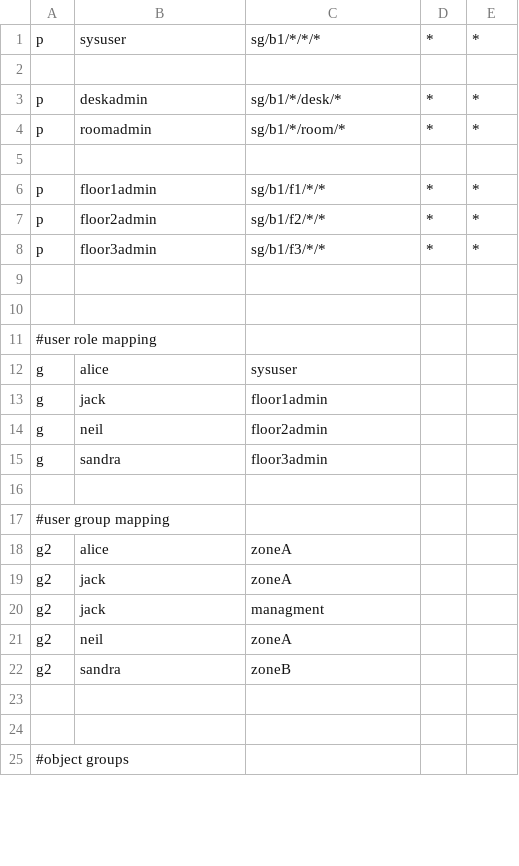
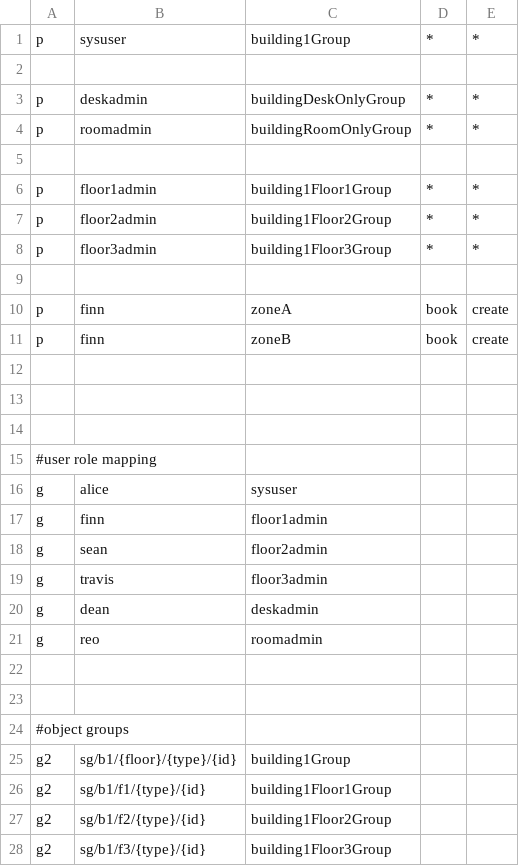
Before and after one commit to istore221/casbin-test, a CSV file: basic_policy.csv, drawn as a sheet; only a part is shown; the diff covers the shown part only.

```diff
--- a/basic_policy.csv
+++ b/basic_policy.csv
@@ -1,9 +1,13 @@
-p, sysuser, 		sg/b1/*/*/* 		, * 	, *
+p, sysuser, 		building1Group 				, * 	, *
 
-p, deskadmin, 		sg/b1/*/desk/* 		, * 	, *
-p, roomadmin, 		sg/b1/*/room/* 		, * 	, *
+p, deskadmin, 		buildingDeskOnlyGroup 		, * 	, *
+p, roomadmin, 		buildingRoomOnlyGroup 		, * 	, *
 
-p, floor1admin, 	sg/b1/f1/*/* 		, * 	, *
-p, floor2admin, 	sg/b1/f2/*/* 		, * 	, *
-p, floor3admin, 	sg/b1/f3/*/* 		, * 	, *
+p, floor1admin, 	building1Floor1Group 		, * 	, *
+p, floor2admin, 	building1Floor2Group 		, * 	, *
+p, floor3admin, 	building1Floor3Group 		, * 	, *
+
+p, finn,			zoneA						, book	,create
+p, finn,			zoneB						, book	,create
+
 
@@ -13,10 +17,5 @@ g, alice, sysuser
-g, jack, floor1admin
-g, neil, floor2admin
-g, sandra, floor3admin
-
-#user group mapping
-g2, alice, zoneA
-g2, jack, zoneA
-g2, jack, managment
-g2, neil, zoneA
-g2, sandra, zoneB
+g, finn, 			floor1admin
+g, sean, 			floor2admin
+g, travis, 			floor3admin
+g, dean, 			deskadmin
+g, reo, 			roomadmin
@@ -25 +24,5 @@ g2, sandra, zoneB
 #object groups
+g2, 				sg/b1/{floor}/{type}/{id}, 			building1Group
+g2, 				sg/b1/f1/{type}/{id},	  			building1Floor1Group
+g2, 				sg/b1/f2/{type}/{id},	  			building1Floor2Group
+g2, 				sg/b1/f3/{type}/{id},	  			building1Floor3Group
```
Also changed, not shown: 5 added rows, 17 removed rows and 15 edited cells elsewhere in this file, 2 other files.
